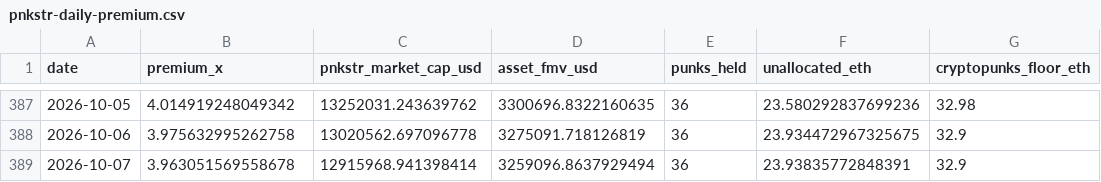
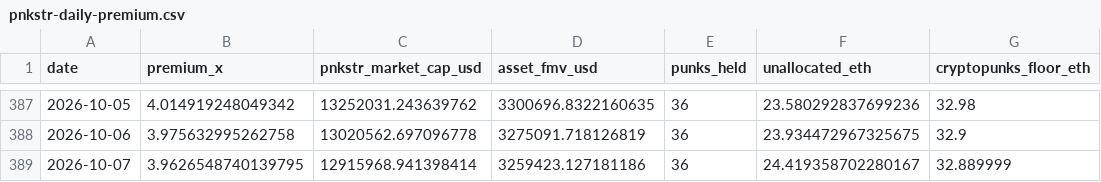
Before and after one commit to punkprice-data/cryptopunks-floor, a CSV file: data/pnkstr-daily-premium.csv, drawn as a sheet; only a part is shown, gaps mark what is left out; the diff names each change by its address in the sheet, - before the commit and + after, or states it on an @@ line.

```diff
--- a/data/pnkstr-daily-premium.csv
+++ b/data/pnkstr-daily-premium.csv
-B389 (premium_x): 3.963051569558678
+B389 (premium_x): 3.9626548740139795
-D389 (asset_fmv_usd): 3259096.8637929494
+D389 (asset_fmv_usd): 3259423.127181186
-F389 (unallocated_eth): 23.93835772848391
+F389 (unallocated_eth): 24.419358702280167
-G389 (cryptopunks_floor_eth): 32.9
+G389 (cryptopunks_floor_eth): 32.889999
```
Also changed, not shown: data/cryptopunks-daily-floor.csv.
